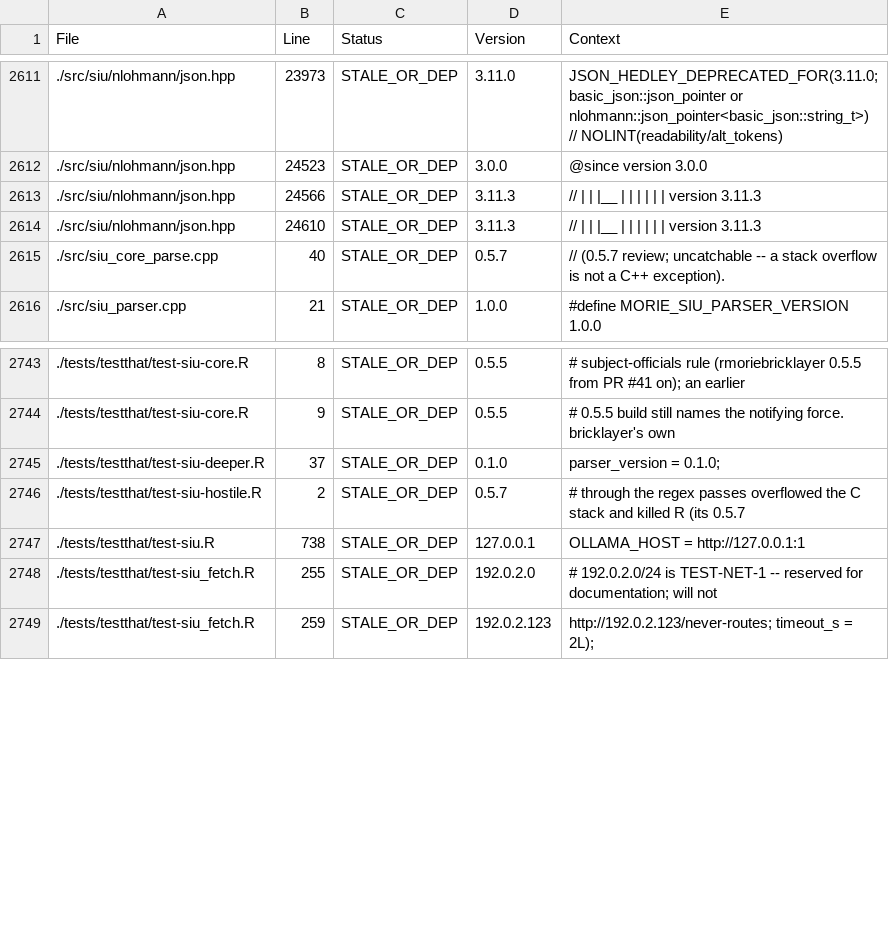
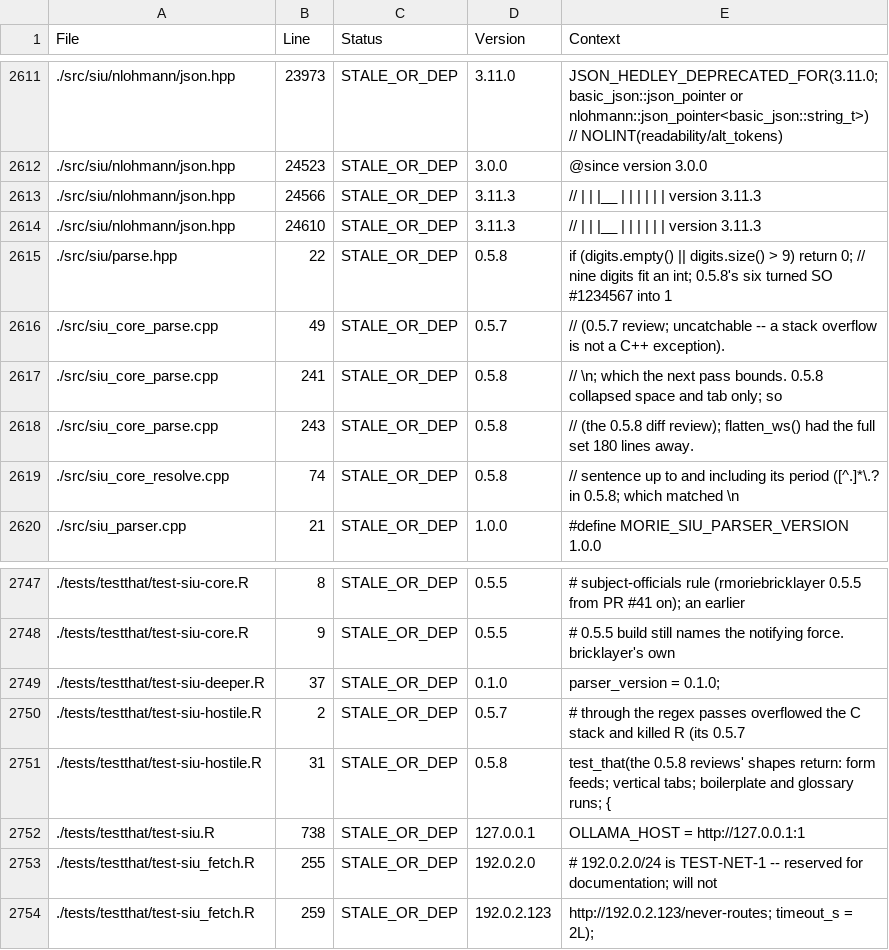
Before and after one commit to rootcoder007/rmorie, a CSV file: VERSION_INVENTORY.csv, drawn as a sheet; only a part is shown, gaps mark what is left out.

```diff
--- a/VERSION_INVENTORY.csv
+++ b/VERSION_INVENTORY.csv
@@ -2614,3 +2614,7 @@ File,Line,Status,Version,Context
 ./src/siu/nlohmann/json.hpp,24610,STALE_OR_DEP,3.11.3,"// |  |  |__   |  |  | | | |  version 3.11.3"
-./src/siu_core_parse.cpp,40,STALE_OR_DEP,0.5.7,"// (0.5.7 review; uncatchable -- a stack overflow is not a C++ exception)."
+./src/siu/parse.hpp,22,STALE_OR_DEP,0.5.8,"if (digits.empty() || digits.size() > 9) return 0;  // nine digits fit an int; 0.5.8's six turned SO #1234567 into 1"
+./src/siu_core_parse.cpp,49,STALE_OR_DEP,0.5.7,"// (0.5.7 review; uncatchable -- a stack overflow is not a C++ exception)."
+./src/siu_core_parse.cpp,241,STALE_OR_DEP,0.5.8,"// \n; which the next pass bounds. 0.5.8 collapsed space and tab only; so"
+./src/siu_core_parse.cpp,243,STALE_OR_DEP,0.5.8,"// (the 0.5.8 diff review); flatten_ws() had the full set 180 lines away."
+./src/siu_core_resolve.cpp,74,STALE_OR_DEP,0.5.8,"// sentence up to and including its period ([^.]*\.? in 0.5.8; which matched \n"
 ./src/siu_parser.cpp,21,STALE_OR_DEP,1.0.0,"#define MORIE_SIU_PARSER_VERSION 1.0.0"
@@ -2746,2 +2750,3 @@ File,Line,Status,Version,Context
 ./tests/testthat/test-siu-hostile.R,2,STALE_OR_DEP,0.5.7,"# through the regex passes overflowed the C stack and killed R (its 0.5.7"
+./tests/testthat/test-siu-hostile.R,31,STALE_OR_DEP,0.5.8,"test_that(the 0.5.8 reviews' shapes return: form feeds; vertical tabs; boilerplate and glossary runs; {"
 ./tests/testthat/test-siu.R,738,STALE_OR_DEP,127.0.0.1,"OLLAMA_HOST = http://127.0.0.1:1"
```
Also changed, not shown: 5 other files.
